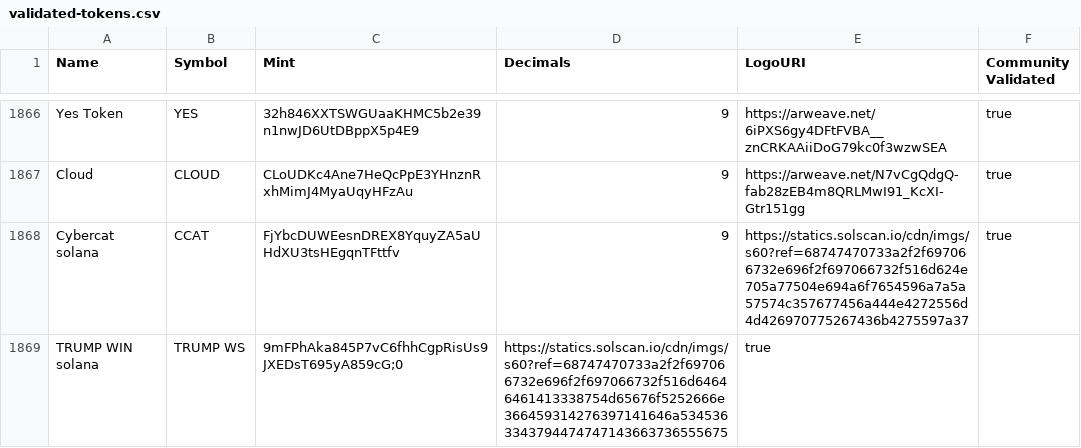
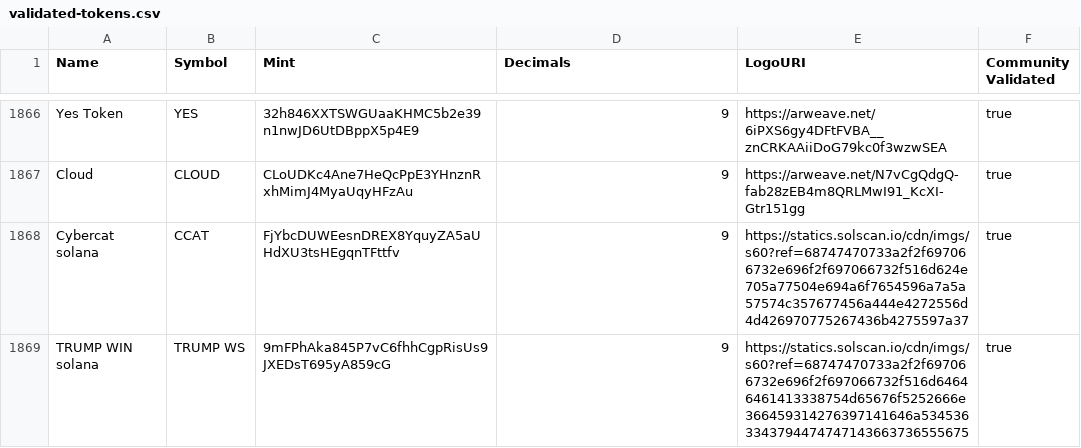
Before and after one commit to NCOLAS0012/token-list, a CSV file: validated-tokens.csv, drawn as a sheet; only a part is shown, gaps mark what is left out.

Commit message:
Update validated-tokens.csv

```diff
--- a/validated-tokens.csv
+++ b/validated-tokens.csv
@@ -1868,2 +1868,2 @@ Cloud,CLOUD,CLoUDKc4Ane7HeQcPpE3YHnznRxhMimJ4MyaUqyHFzAu,9,https://arweave.net/N
 Cybercat solana,CCAT,FjYbcDUWEesnDREX8YquyZA5aUHdXU3tsHEgqnTFttfv,9,https://statics.solscan.io/cdn/imgs/s60?ref=68747470733a2f2f697066732e696f2f697066732f516d624e705a77504e694a6f7654596a7a5a57574c357677456a444e4272556d4d426970775267436b4275597a37,true
-TRUMP WIN solana,TRUMP WS,9mFPhAka845P7vC6fhhCgpRisUs9JXEDsT695yA859cG;0,https://statics.solscan.io/cdn/imgs/s60?ref=68747470733a2f2f697066732e696f2f697066732f516d64646461413338754d65676f5252666e366459314276397141646a5345363343794474747143663736555675,true
+TRUMP WIN solana,TRUMP WS,9mFPhAka845P7vC6fhhCgpRisUs9JXEDsT695yA859cG,9,https://statics.solscan.io/cdn/imgs/s60?ref=68747470733a2f2f697066732e696f2f697066732f516d64646461413338754d65676f5252666e366459314276397141646a5345363343794474747143663736555675,true
```
